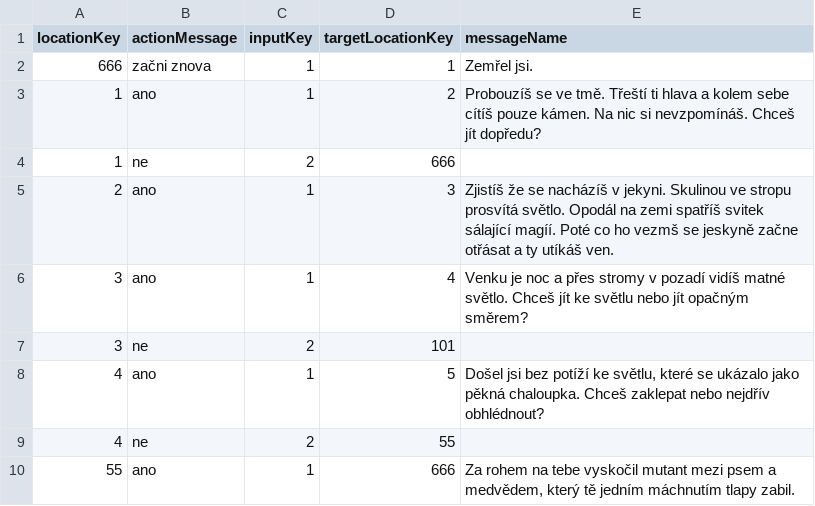
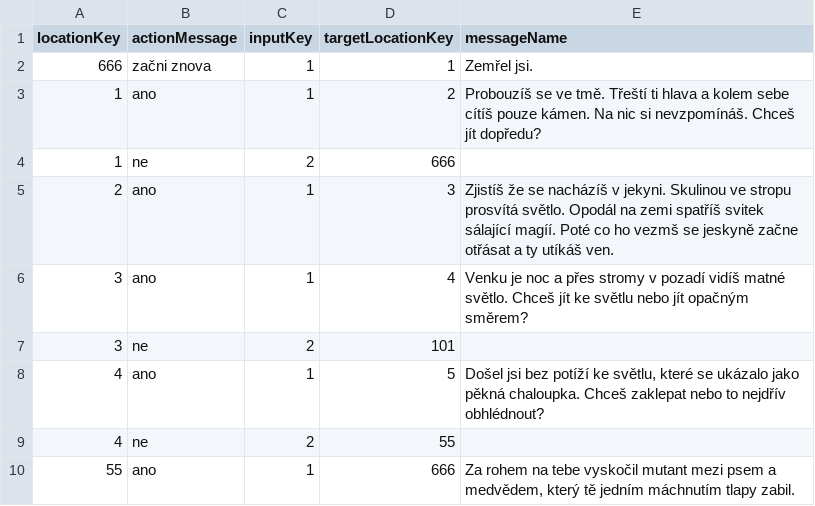
Before and after one commit to BendaBUBU/csvrepo, a CSV file: locations.csv, drawn as a sheet; the diff names each change by its address in the sheet, - before the commit and + after, or states it on an @@ line.

Commit message:
Update locations.csv

```diff
--- a/locations.csv
+++ b/locations.csv
-E8 (messageName): …zaklepat nebo nejdřív obhlédnout?
+E8 (messageName): …zaklepat nebo to nejdřív obhlédnout?
```
